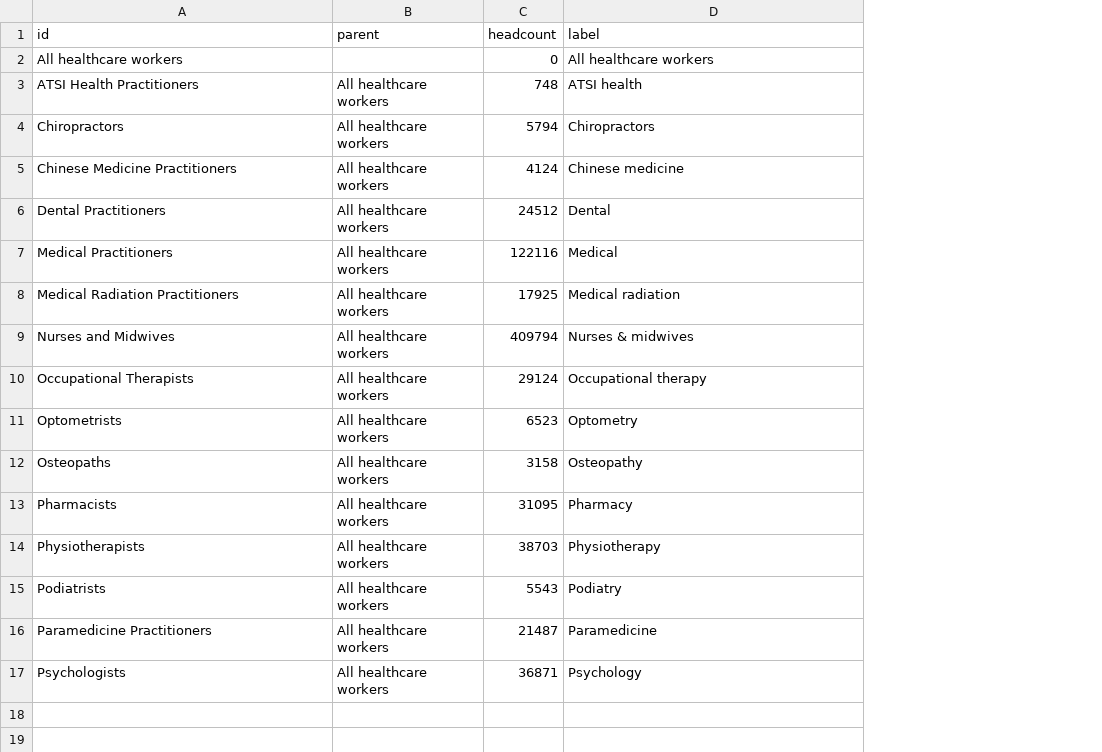
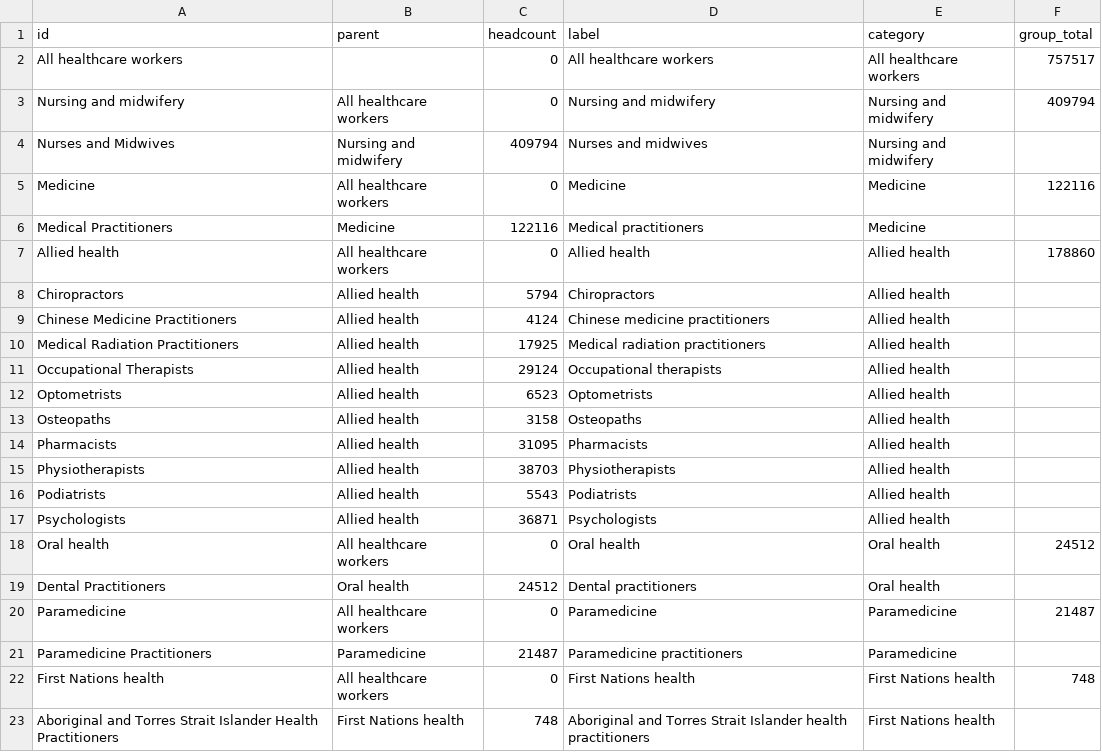
Before and after one commit to KierenAntonio/FIT3179-Data-Visualisation-2-Australian-Healthcare-Workforce, a CSV file: data/treemap_2024.csv, drawn as a sheet; removed rows and columns are numbered as before the commit, all else as after; the diff names each change by its address in the sheet, - before the commit and + after, or states it on an @@ line.

```diff
--- a/data/treemap_2024.csv
+++ b/data/treemap_2024.csv
+column E (category), row 2: All healthcare workers; rows 8-17: all Allied health
+column F (group_total), row 2: 757517
-row 3: ATSI Health Practitioners | All healthcare workers | 748 | ATSI health
+row 3: Nursing and midwifery | All healthcare workers | 0 | Nursing and midwifery | Nursing and midwifery | 409794
+row 4: Nurses and Midwives | Nursing and midwifery | 409794 | Nurses and midwives | Nursing and midwifery
+row 5: Medicine | All healthcare workers | 0 | Medicine | Medicine | 122116
+row 6: Medical Practitioners | Medicine | 122116 | Medical practitioners | Medicine
+row 7: Allied health | All healthcare workers | 0 | Allied health | Allied health | 178860
-B8:B9 (parent): All healthcare workers
+B8:B9 (parent): Allied health
-D9 (label): Chinese medicine
+D9 (label): Chinese medicine practitioners
-row 6: Dental Practitioners | All healthcare workers | 24512 | Dental
-row 7: Medical Practitioners | All healthcare workers | 122116 | Medical
-B10 (parent): All healthcare workers
+B10 (parent): Allied health
-D10 (label): Medical radiation
+D10 (label): Medical radiation practitioners
-row 9: Nurses and Midwives | All healthcare workers | 409794 | Nurses & midwives
-B11:B16 (parent): All healthcare workers
+B11:B16 (parent): Allied health
-D11 (label): Occupational therapy
+D11 (label): Occupational therapists
-D12 (label): Optometry
+D12 (label): Optometrists
-D13 (label): Osteopathy
+D13 (label): Osteopaths
-D14 (label): Pharmacy
+D14 (label): Pharmacists
-D15 (label): Physiotherapy
+D15 (label): Physiotherapists
-D16 (label): Podiatry
+D16 (label): Podiatrists
-row 16: Paramedicine Practitioners | All healthcare workers | 21487 | Paramedicine
-B17 (parent): All healthcare workers
+B17 (parent): Allied health
-D17 (label): Psychology
+D17 (label): Psychologists
+row 18: Oral health | All healthcare workers | 0 | Oral health | Oral health | 24512
+row 19: Dental Practitioners | Oral health | 24512 | Dental practitioners | Oral health
+row 20: Paramedicine | All healthcare workers | 0 | Paramedicine | Paramedicine | 21487
+row 21: Paramedicine Practitioners | Paramedicine | 21487 | Paramedicine practitioners | Paramedicine
+row 22: First Nations health | All healthcare workers | 0 | First Nations health | First Nations health | 748
+row 23: Aboriginal and Torres Strait Islander Health Practitioners | First Nations health | 748 | Aboriginal and Torres Strait Islander health practitioners | First Nations health
```
Also changed, not shown: data/national_metrics_2024.csv, data/national_trend_2020_2024.csv, 19 other files.
